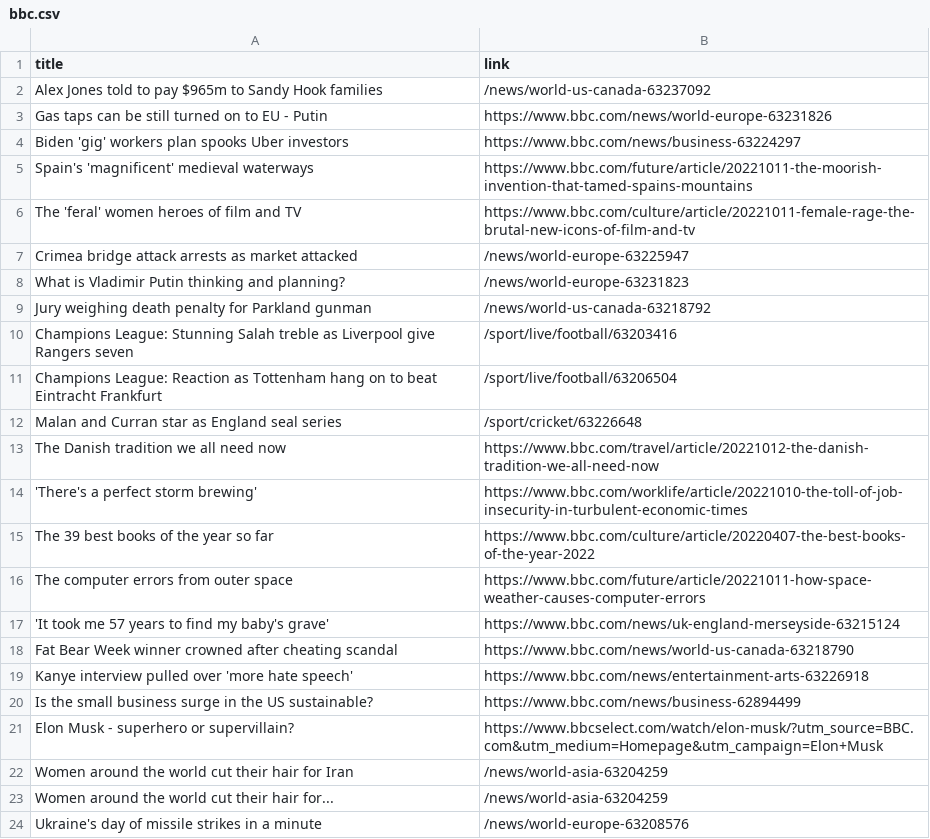
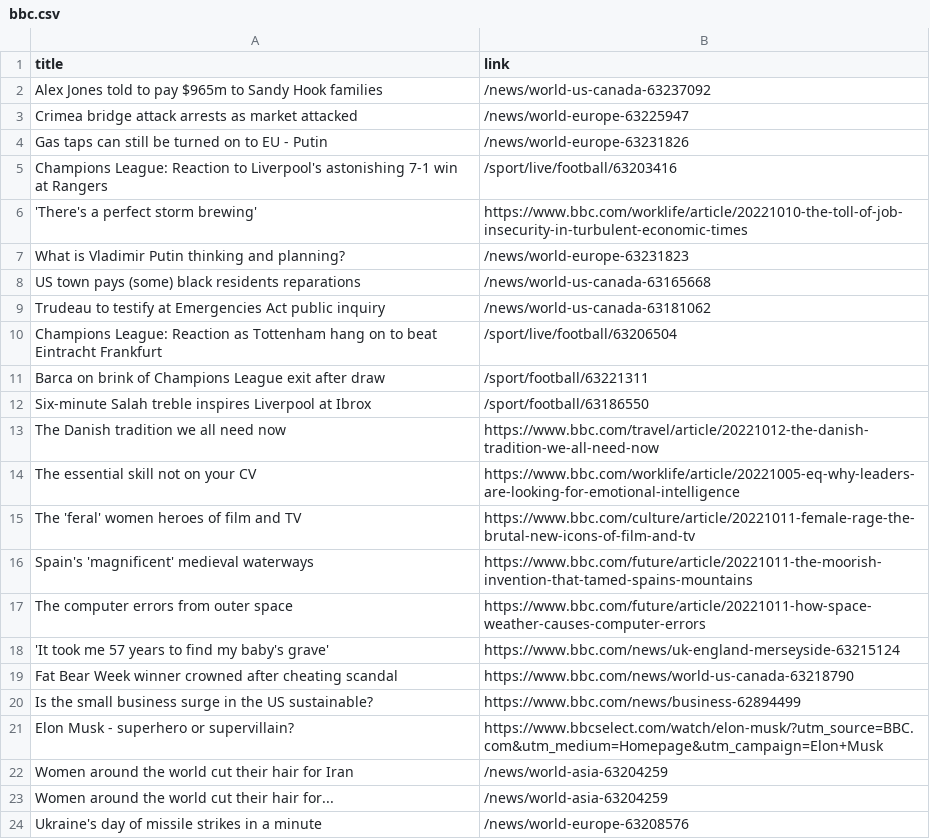
Before and after one commit to carolinaszv/automatic-scraper-bbc, a CSV file: bbc.csv, drawn as a sheet; only a part is shown.

```diff
--- a/bbc.csv
+++ b/bbc.csv
@@ -2,15 +2,16 @@ title,link
 Alex Jones told to pay $965m to Sandy Hook families,/news/world-us-canada-63237092
-Gas taps can be still turned on to EU - Putin,https://www.bbc.com/news/world-europe-63231826
-Biden 'gig' workers plan spooks Uber investors,https://www.bbc.com/news/business-63224297
+Crimea bridge attack arrests as market attacked,/news/world-europe-63225947
+Gas taps can still be turned on to EU - Putin,/news/world-europe-63231826
+Champions League: Reaction to Liverpool's astonishing 7-1 win at Rangers,/sport/live/football/63203416
+'There's a perfect storm brewing',https://www.bbc.com/worklife/article/20221010-the-toll-of-job-insecurity-in-turbulent-economic-times
+What is Vladimir Putin thinking and planning?,/news/world-europe-63231823
+US town pays (some) black residents reparations,/news/world-us-canada-63165668
+Trudeau to testify at Emergencies Act public inquiry,/news/world-us-canada-63181062
+Champions League: Reaction as Tottenham hang on to beat Eintracht Frankfurt,/sport/live/football/63206504
+Barca on brink of Champions League exit after draw,/sport/football/63221311
+Six-minute Salah treble inspires Liverpool at Ibrox,/sport/football/63186550
+The Danish tradition we all need now,https://www.bbc.com/travel/article/20221012-the-danish-tradition-we-all-need-now
+The essential skill not on your CV,https://www.bbc.com/worklife/article/20221005-eq-why-leaders-are-looking-for-emotional-intelligence
+The 'feral' women heroes of film and TV,https://www.bbc.com/culture/article/20221011-female-rage-the-brutal-new-icons-of-film-and-tv
 Spain's 'magnificent' medieval waterways,https://www.bbc.com/future/article/20221011-the-moorish-invention-that-tamed-spains-mountains
-The 'feral' women heroes of film and TV,https://www.bbc.com/culture/article/20221011-female-rage-the-brutal-new-icons-of-film-and-tv
-Crimea bridge attack arrests as market attacked,/news/world-europe-63225947
-What is Vladimir Putin thinking and planning?,/news/world-europe-63231823
-Jury weighing death penalty for Parkland gunman,/news/world-us-canada-63218792
-Champions League: Stunning Salah treble as Liverpool give Rangers seven,/sport/live/football/63203416
-Champions League: Reaction as Tottenham hang on to beat Eintracht Frankfurt,/sport/live/football/63206504
-Malan and Curran star as England seal series,/sport/cricket/63226648
-The Danish tradition we all need now,https://www.bbc.com/travel/article/20221012-the-danish-tradition-we-all-need-now
-'There's a perfect storm brewing',https://www.bbc.com/worklife/article/20221010-the-toll-of-job-insecurity-in-turbulent-economic-times
-The 39 best books of the year so far,https://www.bbc.com/culture/article/20220407-the-best-books-of-the-year-2022
 The computer errors from outer space,https://www.bbc.com/future/article/20221011-how-space-weather-causes-computer-errors
@@ -18,3 +19,2 @@ The computer errors from outer space,https://www.bbc.com/future/article/20221011
 Fat Bear Week winner crowned after cheating scandal,https://www.bbc.com/news/world-us-canada-63218790
-Kanye interview pulled over 'more hate speech',https://www.bbc.com/news/entertainment-arts-63226918
 Is the small business surge in the US sustainable?,https://www.bbc.com/news/business-62894499
```
